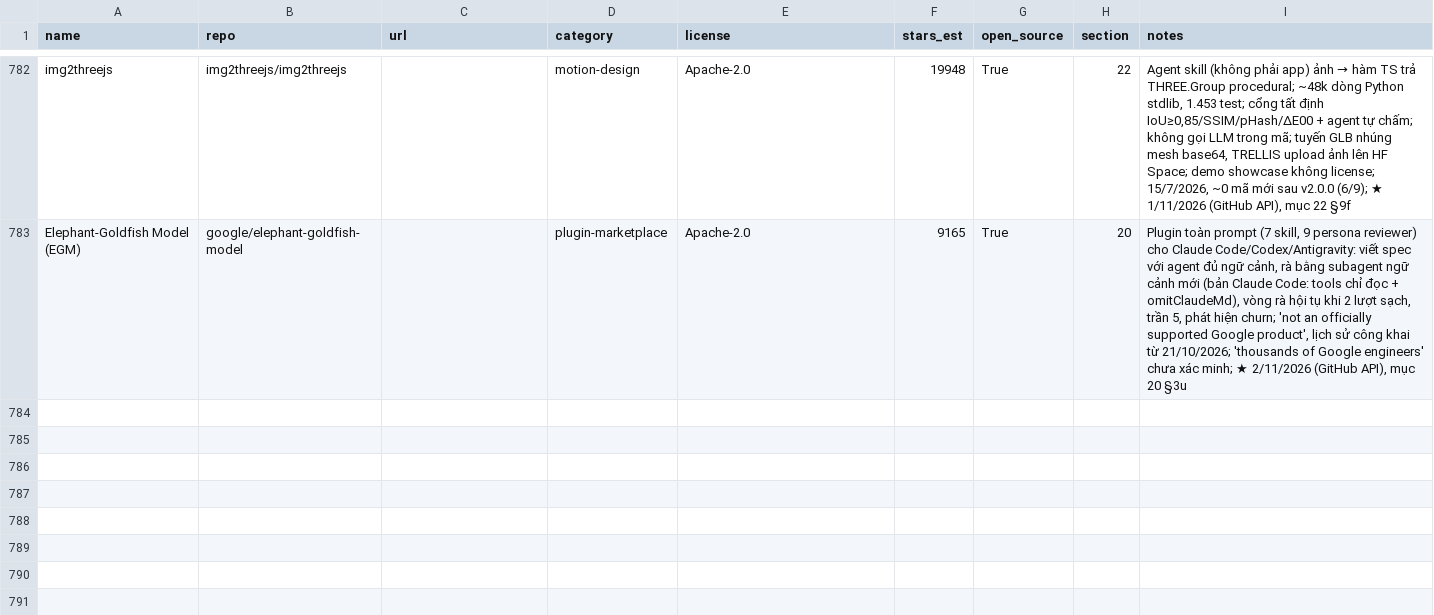
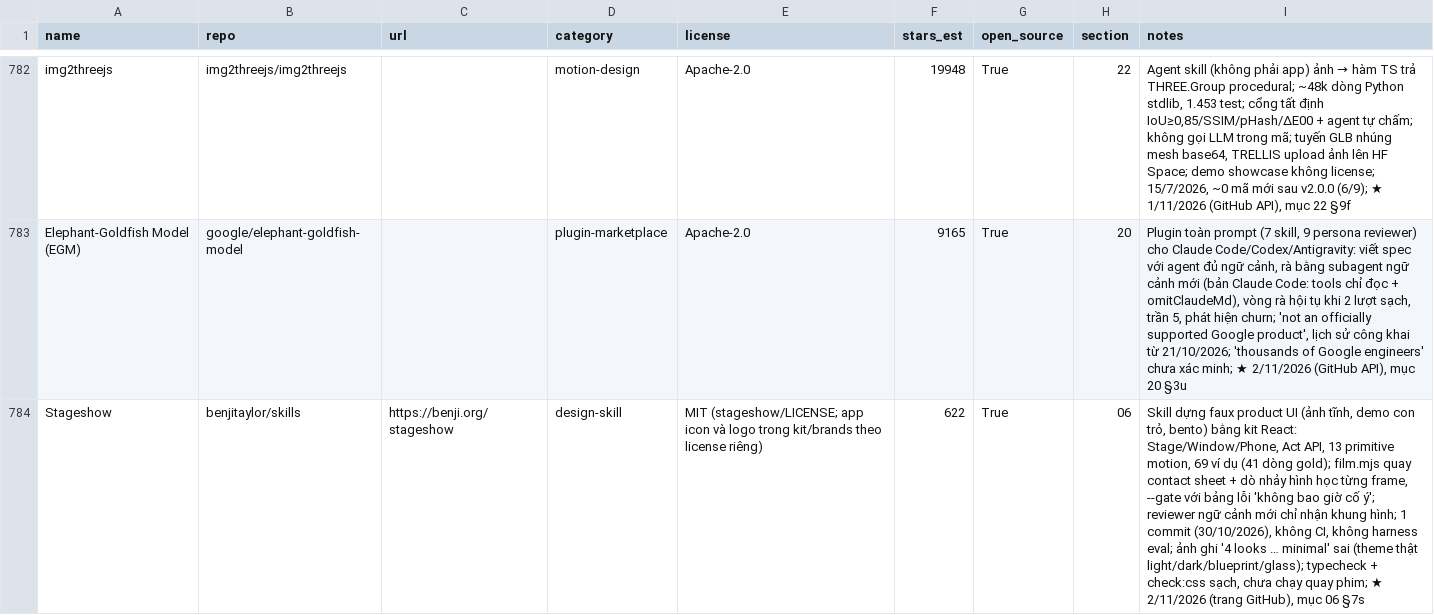
Before and after one commit to seeker19110/stored, a CSV file: data/projects.csv, drawn as a sheet; only a part is shown, gaps mark what is left out; the diff names each change by its address in the sheet, - before the commit and + after, or states it on an @@ line.

```diff
--- a/data/projects.csv
+++ b/data/projects.csv
+row 784: Stageshow | benjitaylor/skills | https://benji.org/stageshow | design-skill | MIT (stageshow/LICENSE; app icon và logo trong kit/brands theo license riêng) | 622 | True | 06 | Skill dựng faux product UI (ảnh tĩnh, demo con trỏ, bento) bằng kit React: Stage/Window/Phone, Act API, 13 primitive motion, 69 ví dụ (41 dòng gold); film.mjs quay contact sheet + dò nhảy hình học từng frame, --gate với bảng lỗi 'không bao giờ cố ý'; reviewer ngữ cảnh mới chỉ nhận khung hình; 1 commit (30/10/2026), không CI, không harness eval; ảnh ghi '4 looks … minimal' sai (theme thật light/dark/blueprint/glass); typecheck + check:css sạch, chưa chạy quay phim; ★ 2/11/2026 (trang GitHub), mục 06 §7s
```
Also changed, not shown: 6 other files.
